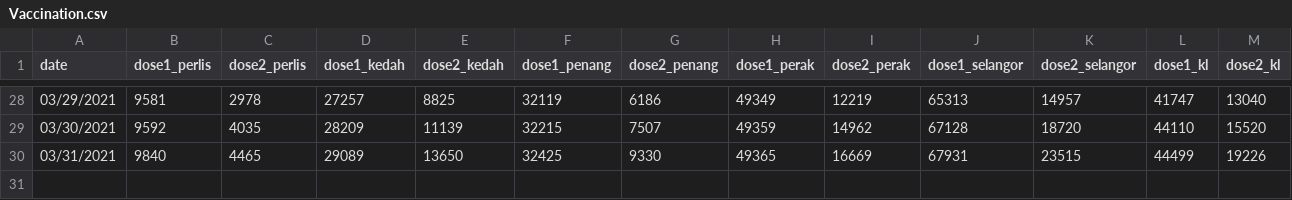
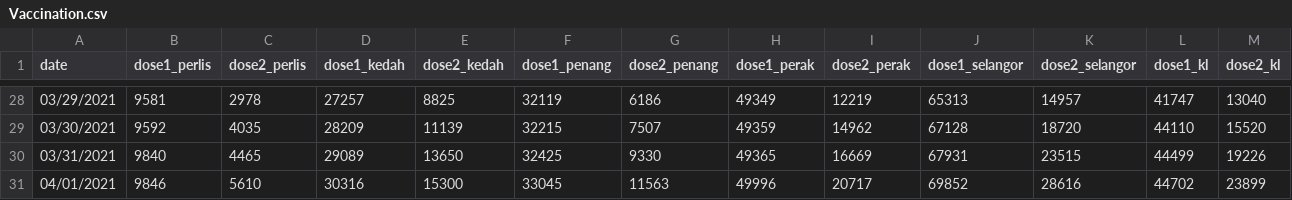
Before and after one commit to xenon246/Malaysia-Vaccination-Progress, a CSV file: Vaccination.csv, drawn as a sheet; only a part is shown, gaps mark what is left out; rows hold the shown columns only; the diff names each change by its address in the sheet, - before the commit and + after, or states it on an @@ line.

Commit message:
[020421] Updated Data

```diff
--- a/Vaccination.csv
+++ b/Vaccination.csv
+row 31: 04/01/2021 | 9846 | 5610 | 30316 | 15300 | 33045 | 11563 | 49996 | 20717 | 69852 | 28616 | 44702 | 23899
```
Also changed, not shown: Registered.csv.
